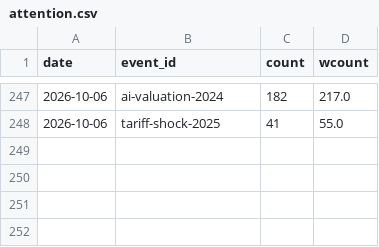
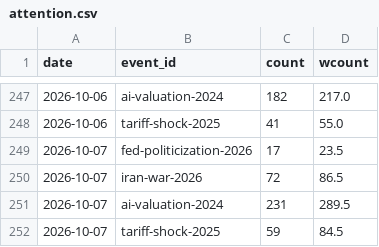
Before and after one commit to hshs9413-gif/narrative-tracker, a CSV file: docs/data/attention.csv, drawn as a sheet; only a part is shown, gaps mark what is left out.

```diff
--- a/docs/data/attention.csv
+++ b/docs/data/attention.csv
@@ -248 +248,5 @@ date,event_id,count,wcount
 2026-10-06,tariff-shock-2025,41,55.0
+2026-10-07,fed-politicization-2026,17,23.5
+2026-10-07,iran-war-2026,72,86.5
+2026-10-07,ai-valuation-2024,231,289.5
+2026-10-07,tariff-shock-2025,59,84.5
```
Also changed, not shown: docs/data/market_snapshot.csv, docs/data/regime_log.csv, 2 other files.
